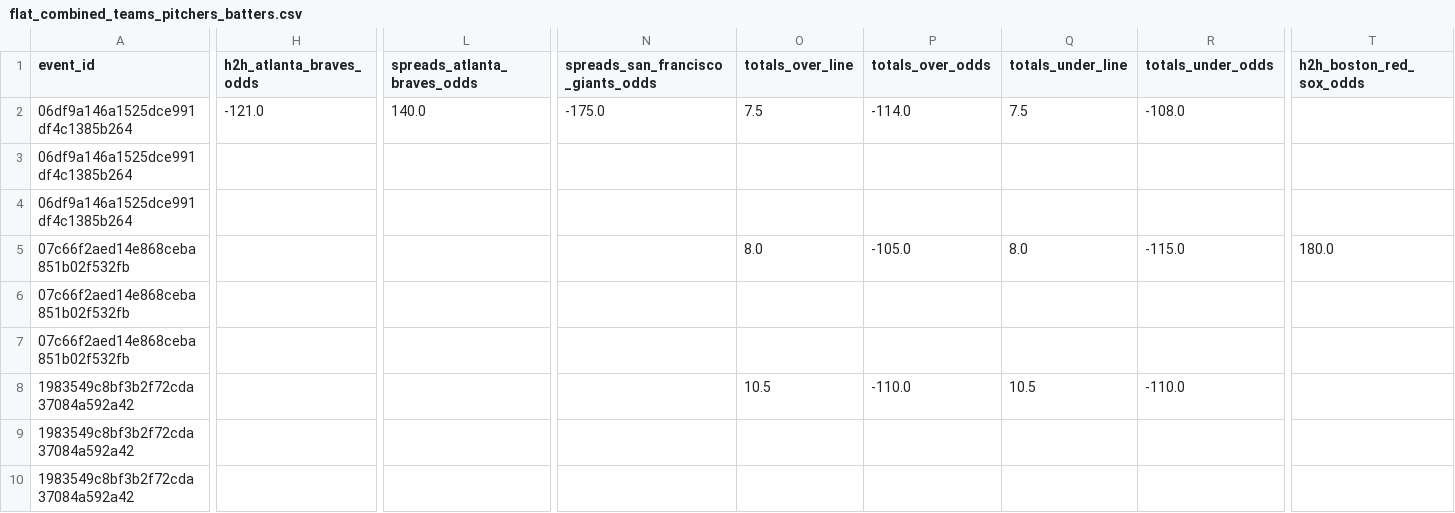
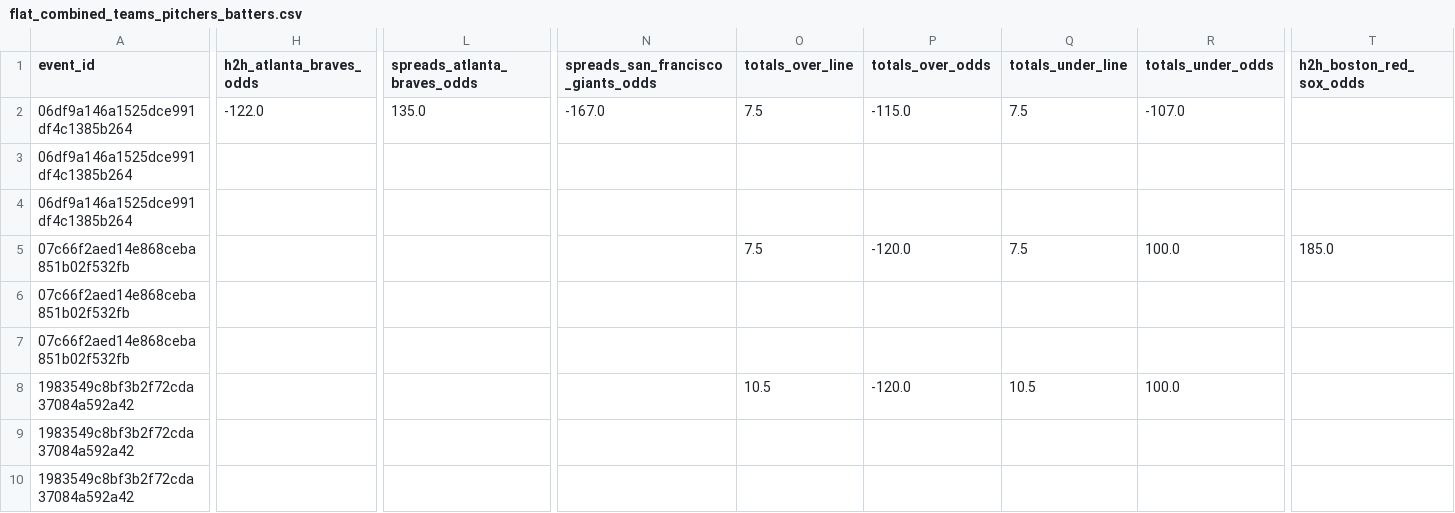
Before and after one commit to radgator13/pitcher-k-model, a CSV file: data/flat_combined_teams_pitchers_batters.csv, drawn as a sheet; only a part is shown, gaps mark what is left out; the diff covers the shown part only; the diff names each change by its address in the sheet, - before the commit and + after, or states it on an @@ line.

```diff
--- a/data/flat_combined_teams_pitchers_batters.csv
+++ b/data/flat_combined_teams_pitchers_batters.csv
-H2 (h2h_atlanta_braves_odds): -121.0
+H2 (h2h_atlanta_braves_odds): -122.0
-L2 (spreads_atlanta_braves_odds): 140.0
+L2 (spreads_atlanta_braves_odds): 135.0
-N2: -175.0
+N2: -167.0
-P2 (totals_over_odds): -114.0
+P2 (totals_over_odds): -115.0
-R2 (totals_under_odds): -108.0
+R2 (totals_under_odds): -107.0
-O5 (totals_over_line): 8.0
+O5 (totals_over_line): 7.5
-P5 (totals_over_odds): -105.0
+P5 (totals_over_odds): -120.0
-Q5 (totals_under_line): 8.0
+Q5 (totals_under_line): 7.5
-R5 (totals_under_odds): -115.0
+R5 (totals_under_odds): 100.0
-T5 (h2h_boston_red_sox_odds): 180.0
+T5 (h2h_boston_red_sox_odds): 185.0
-P8 (totals_over_odds): -110.0
+P8 (totals_over_odds): -120.0
-R8 (totals_under_odds): -110.0
+R8 (totals_under_odds): 100.0
```
Also changed, not shown: 63 edited cells elsewhere in this file, data/betonline_pitcher_props.csv, data/betonline_team_lines.csv, 14 other files.
